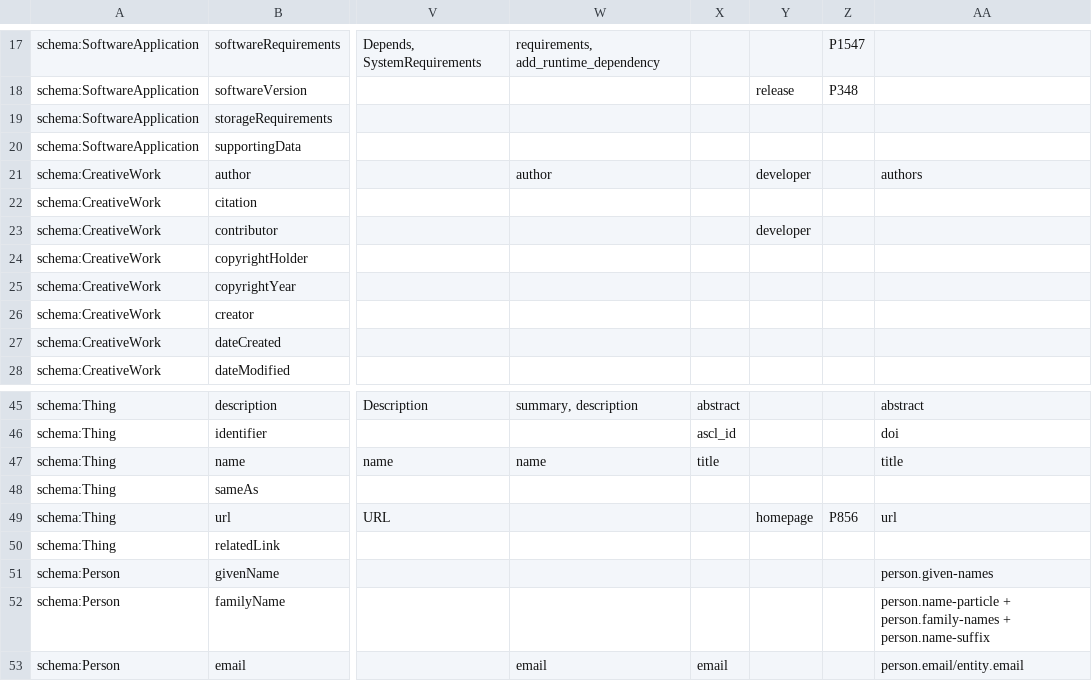
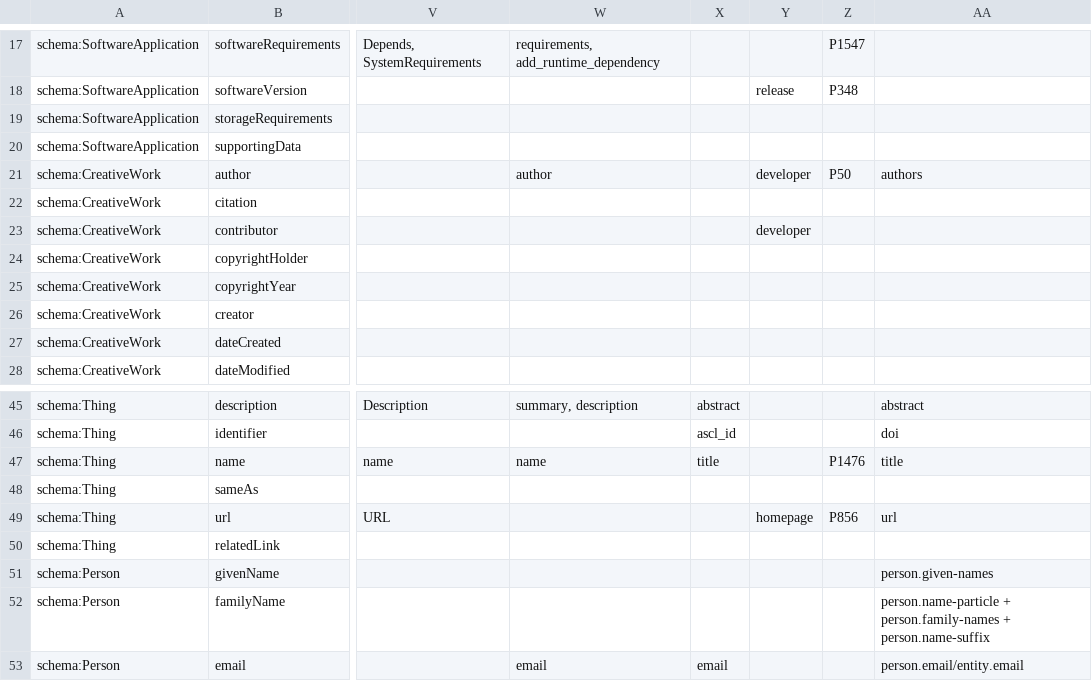
Before and after one commit to larsgw/codemeta, a CSV file: crosswalk.csv, drawn as a sheet; only a part is shown, gaps mark what is left out; the diff names each change by its address in the sheet, - before the commit and + after, or states it on an @@ line.

Commit message:
Wikidata: Add author, title

```diff
--- a/crosswalk.csv
+++ b/crosswalk.csv
-Z21: (empty)
+Z21: P50
-Z47: (empty)
+Z47: P1476
```
